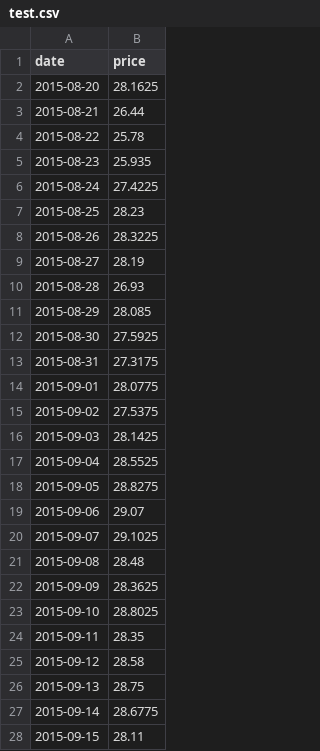
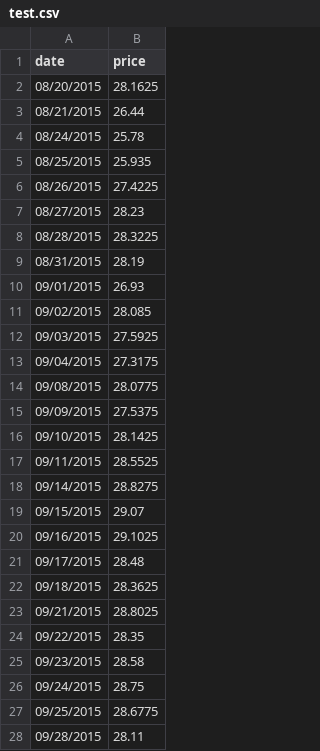
Before and after one commit to NoahHellen/castly, a CSV file: server/seeds/data/test.csv, drawn as a sheet; only a part is shown; the diff covers the shown part only.

```diff
--- a/server/seeds/data/test.csv
+++ b/server/seeds/data/test.csv
@@ -1,28 +1,28 @@
 date,price
-2015-08-20,28.1625
-2015-08-21,26.44
-2015-08-22,25.78
-2015-08-23,25.935
-2015-08-24,27.4225
-2015-08-25,28.23
-2015-08-26,28.3225
-2015-08-27,28.19
-2015-08-28,26.93
-2015-08-29,28.085
-2015-08-30,27.5925
-2015-08-31,27.3175
-2015-09-01,28.0775
-2015-09-02,27.5375
-2015-09-03,28.1425
-2015-09-04,28.5525
-2015-09-05,28.8275
-2015-09-06,29.07
-2015-09-07,29.1025
-2015-09-08,28.48
-2015-09-09,28.3625
-2015-09-10,28.8025
-2015-09-11,28.35
-2015-09-12,28.58
-2015-09-13,28.75
-2015-09-14,28.6775
-2015-09-15,28.11
+08/20/2015,28.1625
+08/21/2015,26.44
+08/24/2015,25.78
+08/25/2015,25.935
+08/26/2015,27.4225
+08/27/2015,28.23
+08/28/2015,28.3225
+08/31/2015,28.19
+09/01/2015,26.93
+09/02/2015,28.085
+09/03/2015,27.5925
+09/04/2015,27.3175
+09/08/2015,28.0775
+09/09/2015,27.5375
+09/10/2015,28.1425
+09/11/2015,28.5525
+09/14/2015,28.8275
+09/15/2015,29.07
+09/16/2015,29.1025
+09/17/2015,28.48
+09/18/2015,28.3625
+09/21/2015,28.8025
+09/22/2015,28.35
+09/23/2015,28.58
+09/24/2015,28.75
+09/25/2015,28.6775
+09/28/2015,28.11
```
Also changed, not shown: 4 removed rows and 2 edited cells elsewhere in this file, 16 other files.
